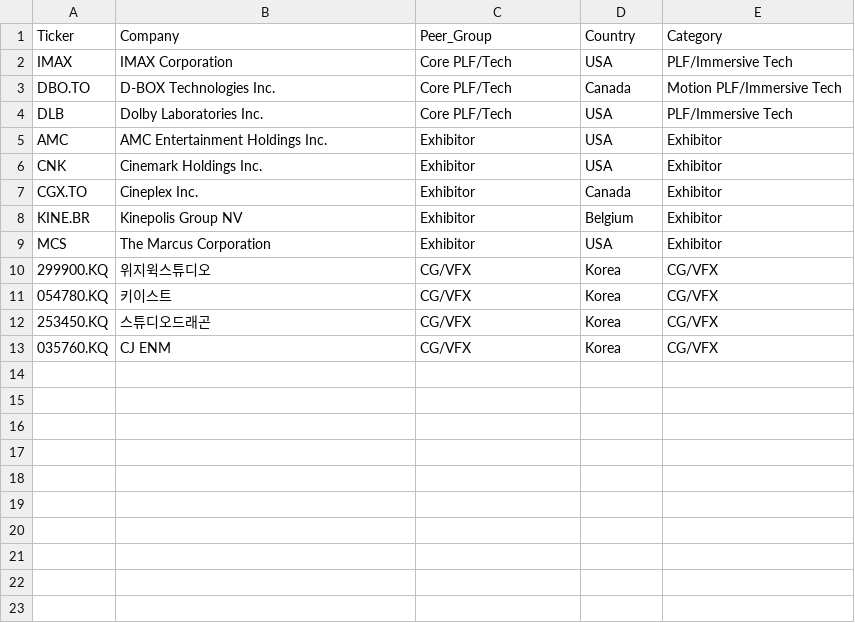
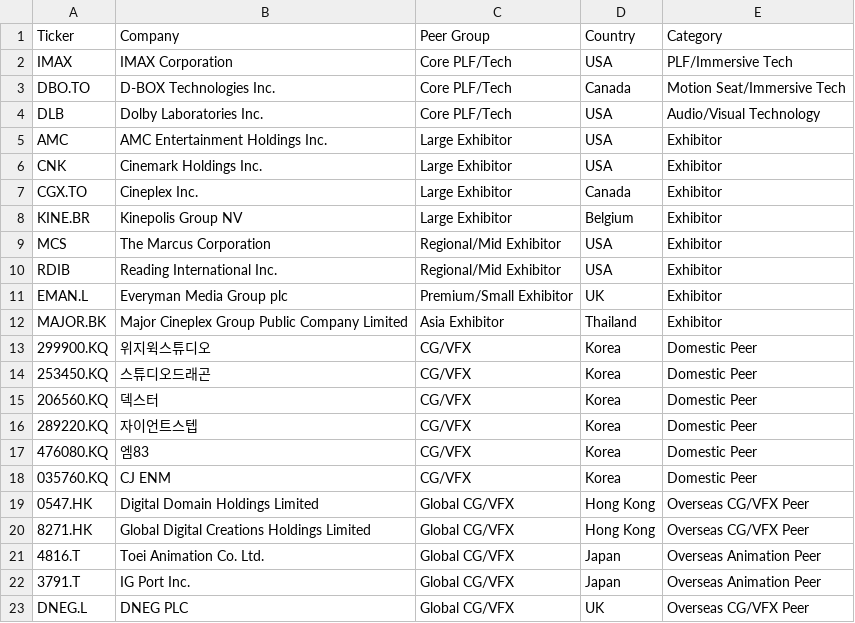
Before and after one commit to ssoeoo0626/valuation, a CSV file: data/peer_master.csv, drawn as a sheet.

Commit message:
Update peer_master.csv

```diff
--- a/data/peer_master.csv
+++ b/data/peer_master.csv
@@ -1,13 +1,23 @@
-Ticker,Company,Peer_Group,Country,Category
+Ticker,Company,Peer Group,Country,Category
 IMAX,IMAX Corporation,Core PLF/Tech,USA,PLF/Immersive Tech
-DBO.TO,D-BOX Technologies Inc.,Core PLF/Tech,Canada,Motion PLF/Immersive Tech
-DLB,Dolby Laboratories Inc.,Core PLF/Tech,USA,PLF/Immersive Tech
-AMC,AMC Entertainment Holdings Inc.,Exhibitor,USA,Exhibitor
-CNK,Cinemark Holdings Inc.,Exhibitor,USA,Exhibitor
-CGX.TO,Cineplex Inc.,Exhibitor,Canada,Exhibitor
-KINE.BR,Kinepolis Group NV,Exhibitor,Belgium,Exhibitor
-MCS,The Marcus Corporation,Exhibitor,USA,Exhibitor
-299900.KQ,위지윅스튜디오,CG/VFX,Korea,CG/VFX
-054780.KQ,키이스트,CG/VFX,Korea,CG/VFX
-253450.KQ,스튜디오드래곤,CG/VFX,Korea,CG/VFX
-035760.KQ,CJ ENM,CG/VFX,Korea,CG/VFX
+DBO.TO,D-BOX Technologies Inc.,Core PLF/Tech,Canada,Motion Seat/Immersive Tech
+DLB,Dolby Laboratories Inc.,Core PLF/Tech,USA,Audio/Visual Technology
+AMC,AMC Entertainment Holdings Inc.,Large Exhibitor,USA,Exhibitor
+CNK,Cinemark Holdings Inc.,Large Exhibitor,USA,Exhibitor
+CGX.TO,Cineplex Inc.,Large Exhibitor,Canada,Exhibitor
+KINE.BR,Kinepolis Group NV,Large Exhibitor,Belgium,Exhibitor
+MCS,The Marcus Corporation,Regional/Mid Exhibitor,USA,Exhibitor
+RDIB,Reading International Inc.,Regional/Mid Exhibitor,USA,Exhibitor
+EMAN.L,Everyman Media Group plc,Premium/Small Exhibitor,UK,Exhibitor
+MAJOR.BK,Major Cineplex Group Public Company Limited,Asia Exhibitor,Thailand,Exhibitor
+299900.KQ,위지윅스튜디오,CG/VFX,Korea,Domestic Peer
+253450.KQ,스튜디오드래곤,CG/VFX,Korea,Domestic Peer
+206560.KQ,덱스터,CG/VFX,Korea,Domestic Peer
+289220.KQ,자이언트스텝,CG/VFX,Korea,Domestic Peer
+476080.KQ,엠83,CG/VFX,Korea,Domestic Peer
+035760.KQ,CJ ENM,CG/VFX,Korea,Domestic Peer
+0547.HK,Digital Domain Holdings Limited,Global CG/VFX,Hong Kong,Overseas CG/VFX Peer
+8271.HK,Global Digital Creations Holdings Limited,Global CG/VFX,Hong Kong,Overseas CG/VFX Peer
+4816.T,Toei Animation Co. Ltd.,Global CG/VFX,Japan,Overseas Animation Peer
+3791.T,IG Port Inc.,Global CG/VFX,Japan,Overseas Animation Peer
+DNEG.L,DNEG PLC,Global CG/VFX,UK,Overseas CG/VFX Peer
```
